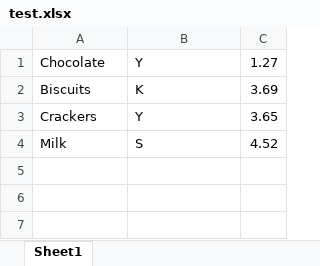
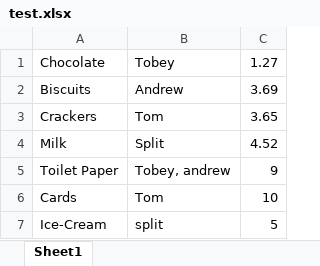
Before and after one commit to Yogi-Patel/Bill-Split, an Excel workbook: test.xlsx, sheet Sheet1, drawn as a sheet; values as stored, in another font and other column widths than the file's, no borders; the diff names each change by its address in the sheet, - before the commit and + after, or states it on an @@ line.

```diff
--- a/test.xlsx (sheet Sheet1)
+++ b/test.xlsx (sheet Sheet1)
-B1: Y
+B1: Tobey
-B2: K
+B2: Andrew
-B3: Y
+B3: Tom
-B4: S
+B4: Split
+row 5: Toilet Paper | Tobey, andrew | 9
+row 6: Cards | Tom | 10
+row 7: Ice-Cream | split | 5
```
Also changed, not shown: 4 other files.
